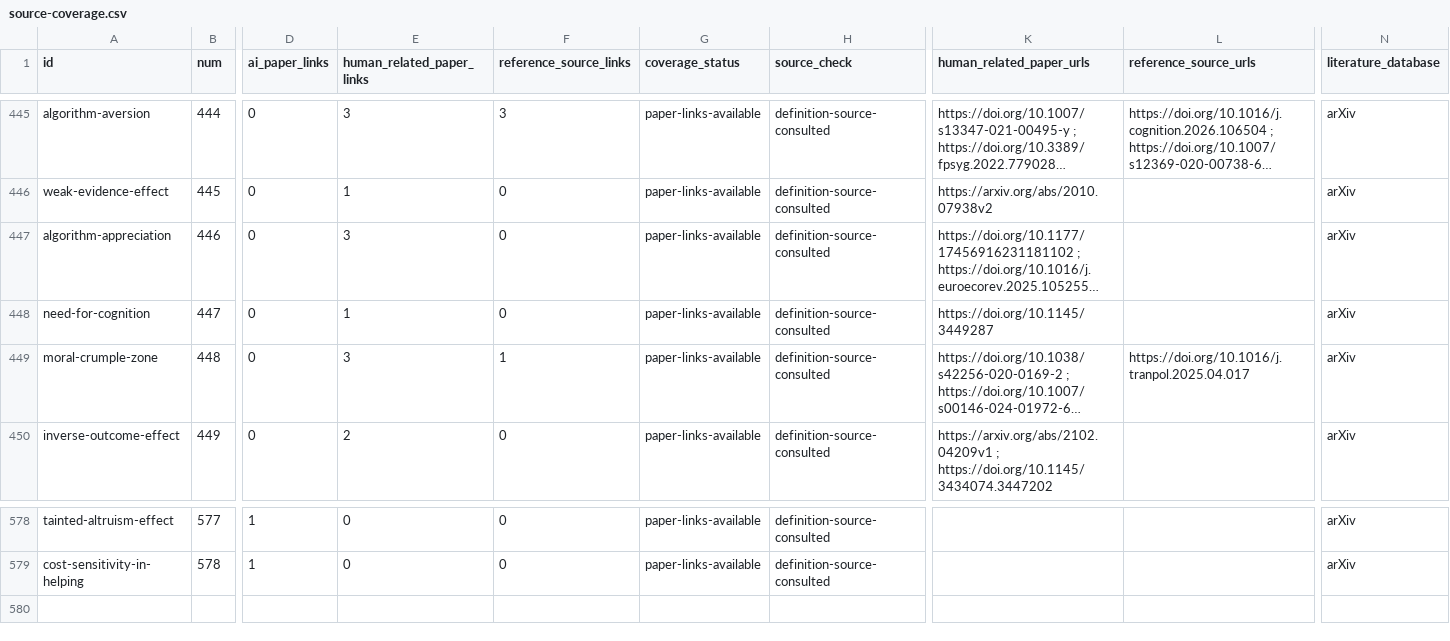
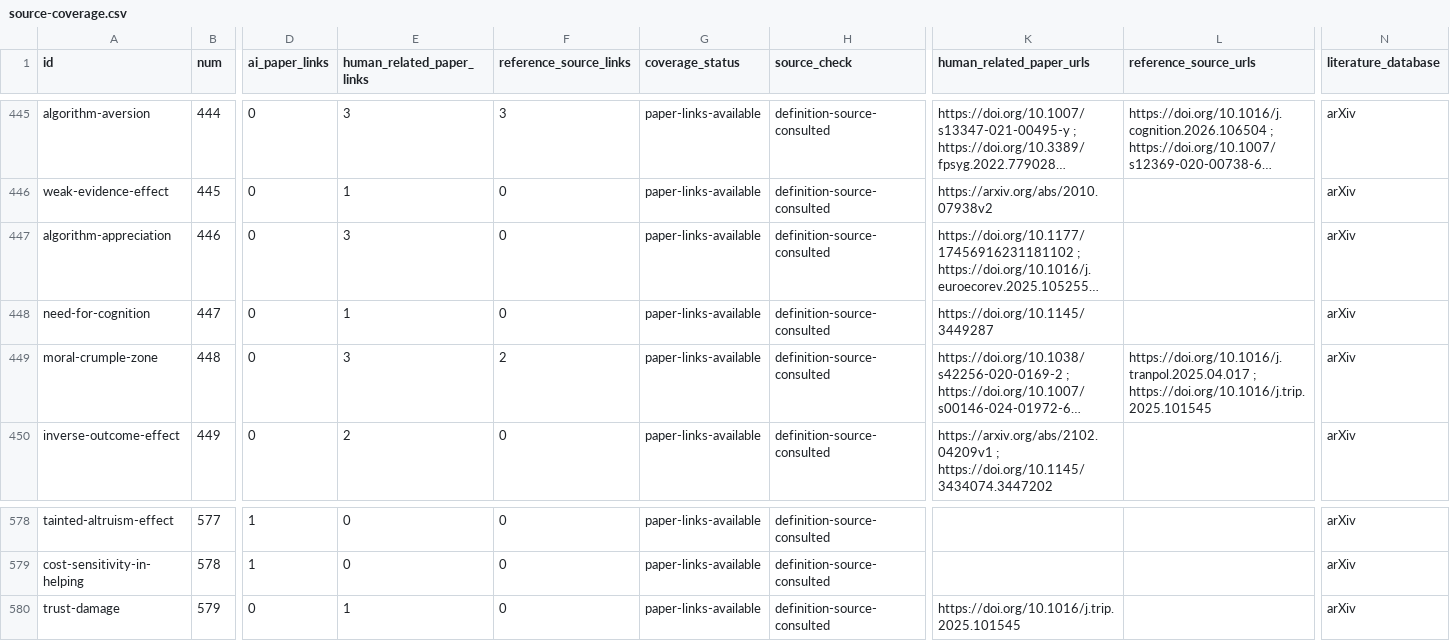
Before and after one commit to danlex/ethicalhive, a CSV file: docs/source-coverage.csv, drawn as a sheet; only a part is shown, gaps mark what is left out; long unchanged cells end in …; rows hold the shown columns only; the diff names each change by its address in the sheet, - before the commit and + after, or states it on an @@ line.

Commit message:
PDF0126: distinguish trust damage and role-dependent blame judgments

```diff
--- a/docs/source-coverage.csv
+++ b/docs/source-coverage.csv
-F449 (reference_source_links): 1
+F449 (reference_source_links): 2
-L449 (reference_source_urls): https://doi.org/10.1016/j.tranpol.2025.04.017
+L449 (reference_source_urls): https://doi.org/10.1016/j.tranpol.2025.04.017 ; https://doi.org/10.1016/j.trip.2025.101545
+row 580: trust-damage | 579 | 0 | 1 | 0 | paper-links-available | definition-source-consulted | https://doi.org/10.1016/j.trip.2025.101545 |  | arXiv
```
Also changed, not shown: 14 other files.
